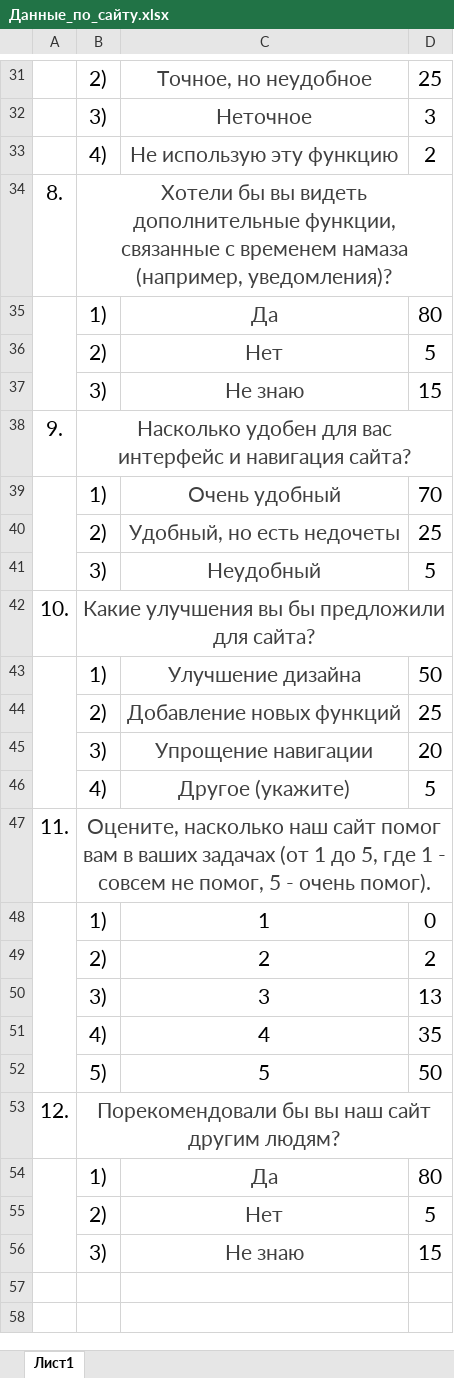
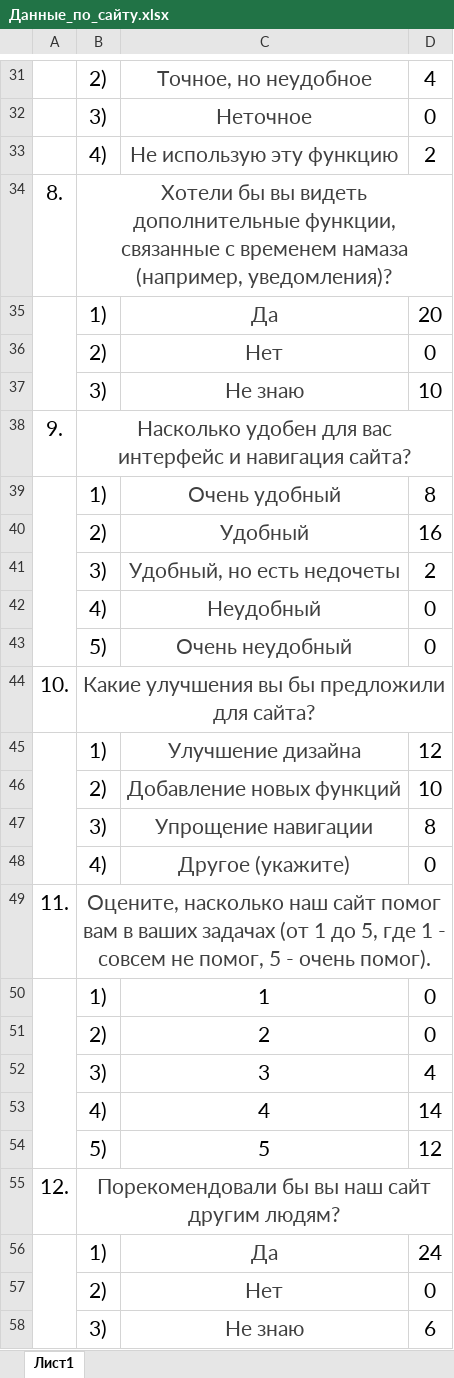
Before and after one commit to SibayMaktay/DocsFile_Sibay, an Excel workbook: Курсовой проект СПК/Данные_по_сайту.xlsx, sheet Лист1, drawn as a sheet; only a part is shown, gaps mark what is left out; values as stored, in another font and other column widths than the file's, no borders; charts and pictures not drawn; removed rows and columns are numbered as before the commit, all else as after; the diff covers the shown part only; the diff names each change by its address in the sheet, - before the commit and + after, or states it on an @@ line.

```diff
--- a/Курсовой проект СПК/Данные_по_сайту.xlsx (sheet Лист1)
+++ b/Курсовой проект СПК/Данные_по_сайту.xlsx (sheet Лист1)
-D31: 25
+D31: 4
-D32: 3
+D32: 0
-D35: 80
+D35: 20
-D36: 5
+D36: 0
-D37: 15
+D37: 10
-D39: 70
+D39: 8
-row 40:  | 2) | Удобный, но есть недочеты | 25
-row 41:  | 3) | Неудобный | 5
+row 40:  | 2) | Удобный | 16
+row 41:  | 3) | Удобный, но есть недочеты | 2
+row 42:  | 4) | Неудобный | 0
+row 43:  | 5) | Очень неудобный | 0
-D45: 50
+D45: 12
-D46: 25
+D46: 10
-D47: 20
+D47: 8
-D48: 5
+D48: 0
-D51: 2
+D51: 0
-D52: 13
+D52: 4
-D53: 35
+D53: 14
-D54: 50
+D54: 12
-D56: 80
+D56: 24
-D57: 5
+D57: 0
-D58: 15
+D58: 6
```
Also changed, not shown: 22 edited cells elsewhere in this sheet, charts or pictures, 42 other files.
